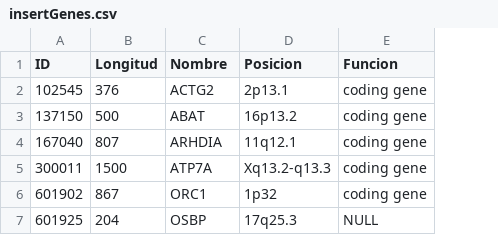
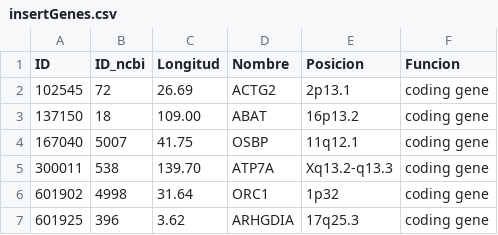
Before and after one commit to nmartinse/BD-mutaciones, a CSV file: insertGenes.csv, drawn as a sheet; addresses are those after the commit; the diff names each change by its address in the sheet, - before the commit and + after, or states it on an @@ line.

```diff
--- a/insertGenes.csv
+++ b/insertGenes.csv
+column B (ID_ncbi), rows 2-7: 72 | 18 | 5007 | 538 | 4998 | 396
-C2 (Longitud): 376
+C2 (Longitud): 26.69
-C3 (Longitud): 500
+C3 (Longitud): 109.00
-C4 (Longitud): 807
+C4 (Longitud): 41.75
-D4 (Nombre): ARHDIA
+D4 (Nombre): OSBP
-C5 (Longitud): 1500
+C5 (Longitud): 139.70
-C6 (Longitud): 867
+C6 (Longitud): 31.64
-C7 (Longitud): 204
+C7 (Longitud): 3.62
-D7 (Nombre): OSBP
+D7 (Nombre): ARHGDIA
-F7 (Funcion): NULL
+F7 (Funcion): coding gene
```
Also changed, not shown: insertProt.csv, 1 other file.
